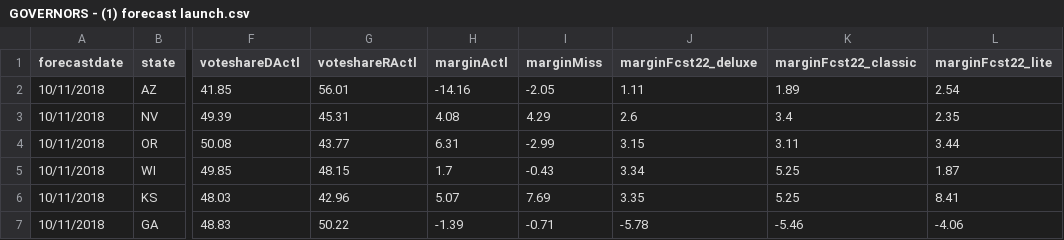
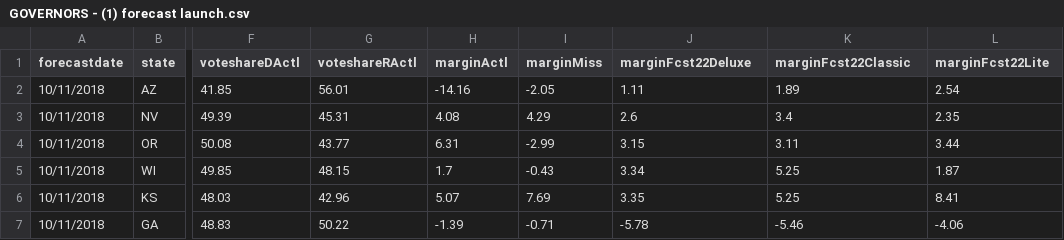
Before and after one commit to dcadata/fte2018, a CSV file: outputs/GOVERNORS - (1) forecast launch.csv, drawn as a sheet; only a part is shown, gaps mark what is left out; the diff names each change by its address in the sheet, - before the commit and + after, or states it on an @@ line.

```diff
--- a/outputs/GOVERNORS - (1) forecast launch.csv
+++ b/outputs/GOVERNORS - (1) forecast launch.csv
-J1: marginFcst22_deluxe
+J1: marginFcst22Deluxe
-K1: marginFcst22_classic
+K1: marginFcst22Classic
-L1: marginFcst22_lite
+L1: marginFcst22Lite
```
Also changed, not shown: outputs/GOVERNORS - (2) closest to election.csv, outputs/SENATE - (1) this day in 2018.csv, 2 other files.
